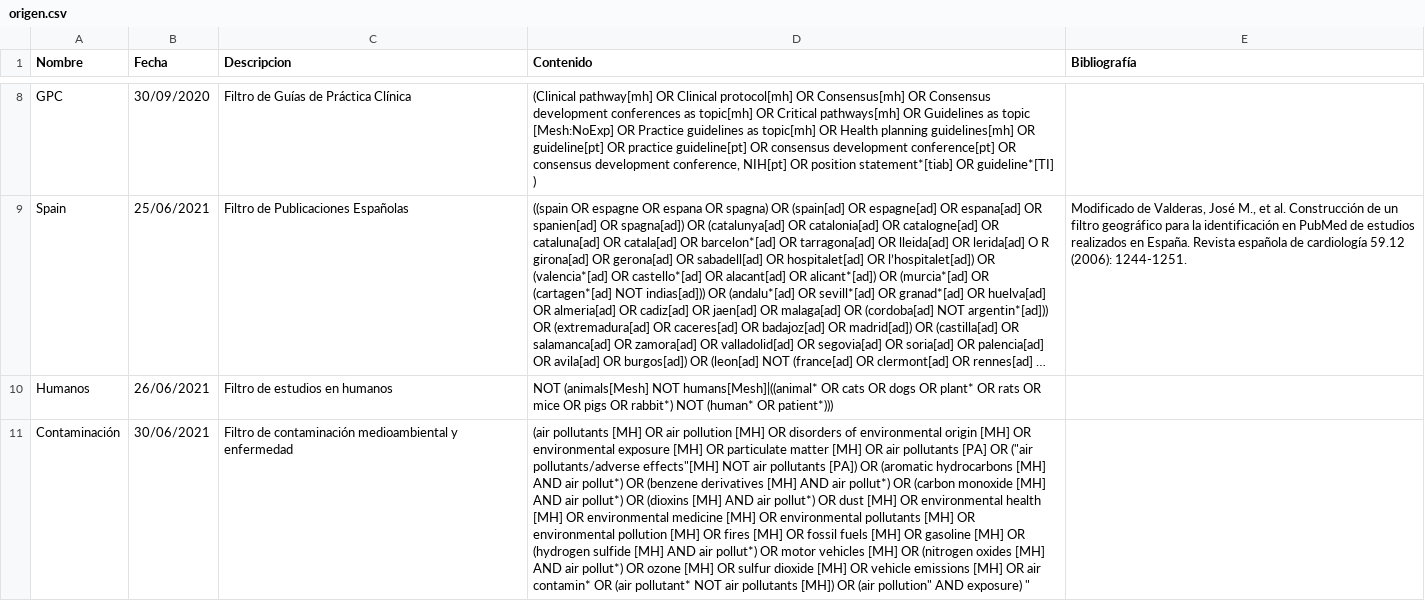
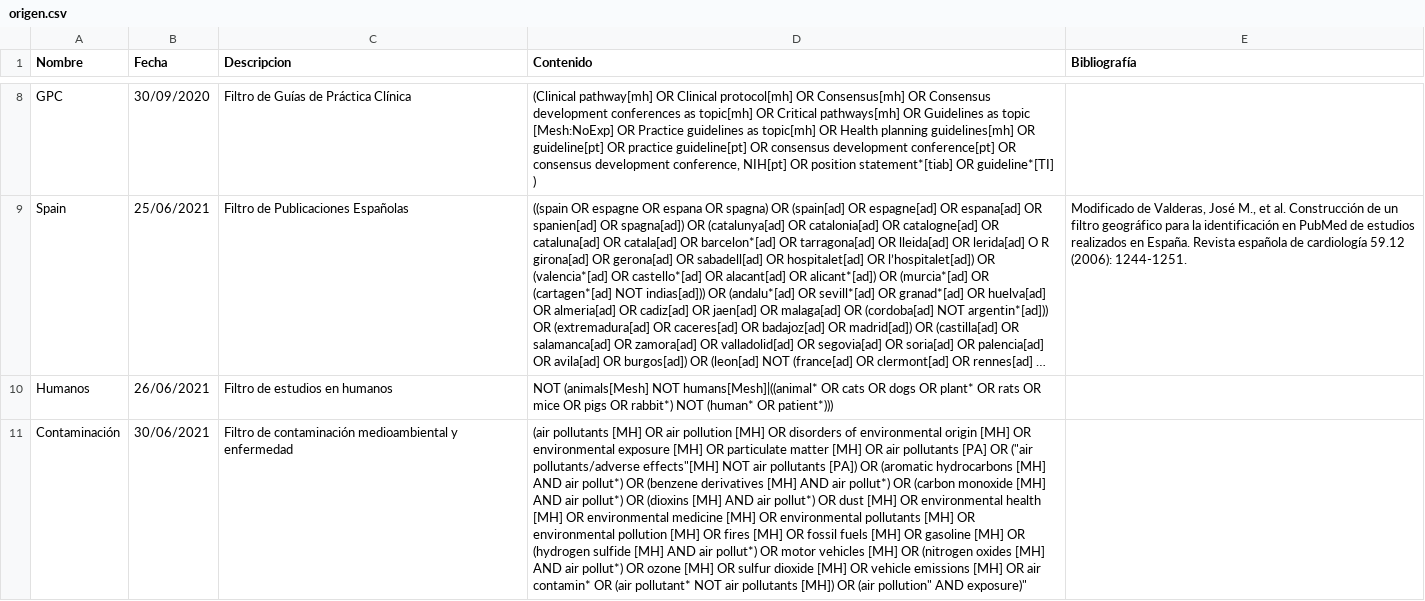
Before and after one commit to ernestobarrera/GoogleSheetPubMed, a CSV file: origen.csv, drawn as a sheet; only a part is shown, gaps mark what is left out; long unchanged cells end in …; the diff names each change by its address in the sheet, - before the commit and + after, or states it on an @@ line.

Commit message:
Update origen.csv

```diff
--- a/origen.csv
+++ b/origen.csv
-D11 (Contenido): …pollution" AND exposure) "
+D11 (Contenido): …pollution" AND exposure)"
```
